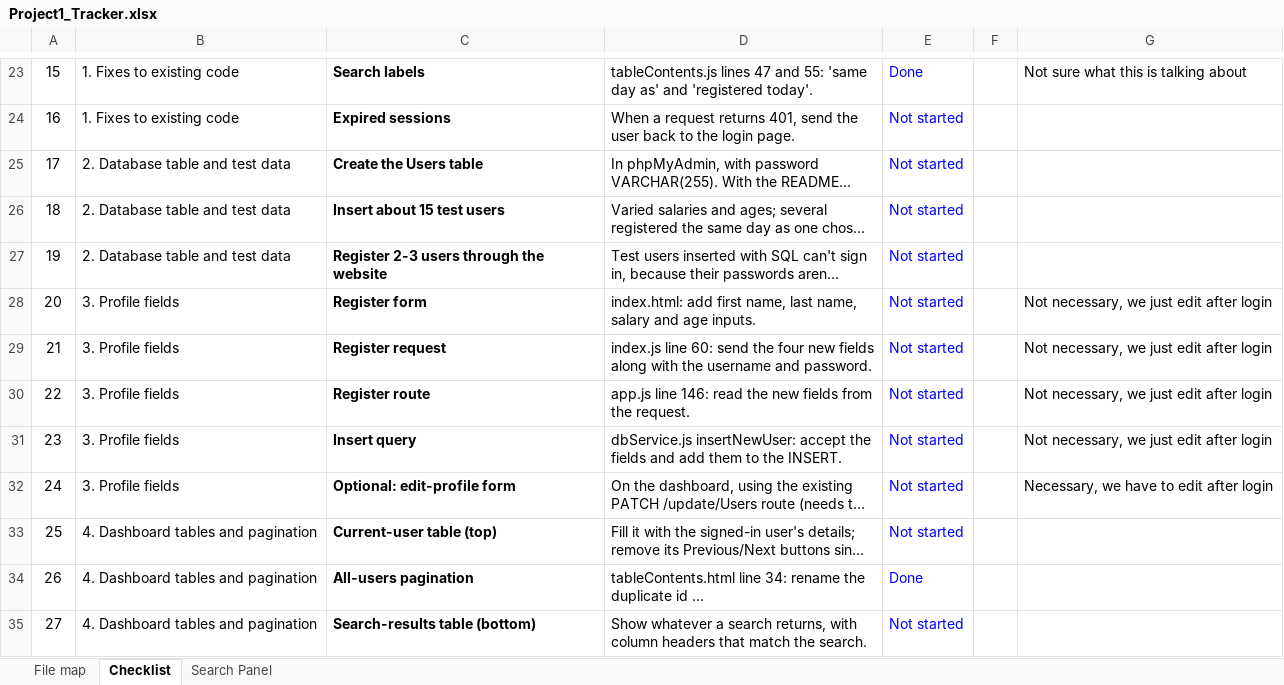
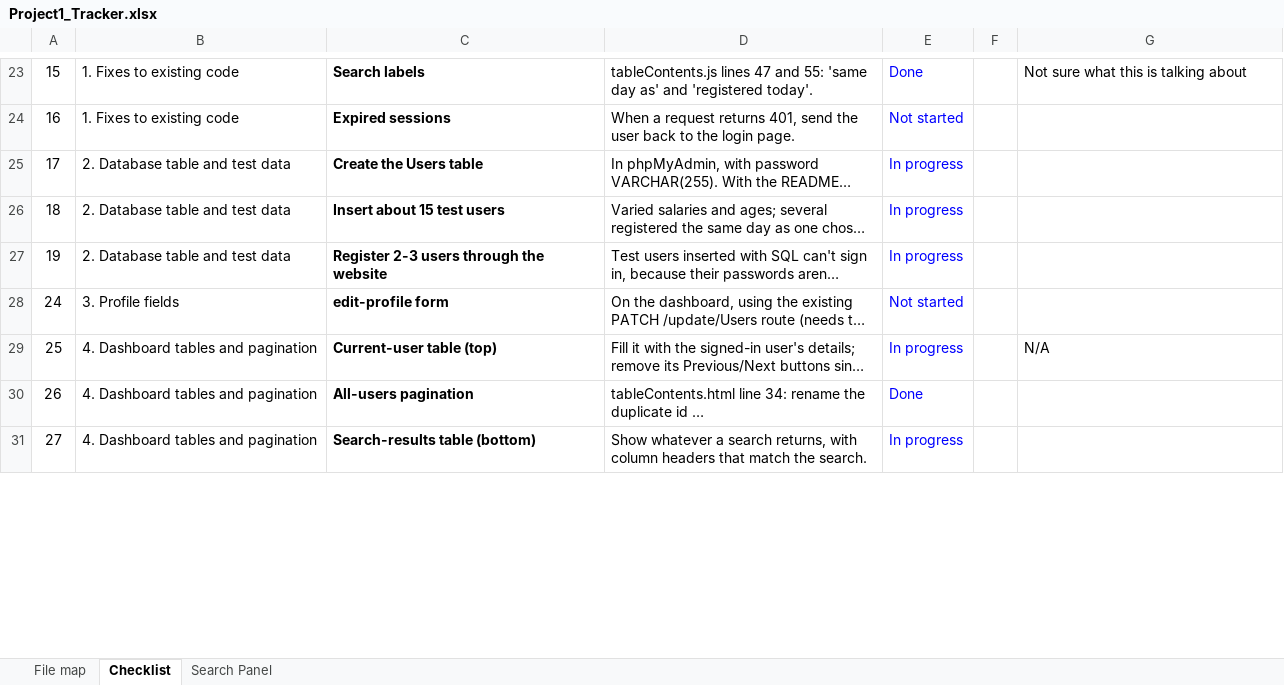
Before and after one commit to MTR4047/database_javascript, an Excel workbook: project1/Z_Documentation/Project1_Tracker.xlsx, sheet Checklist, drawn as a sheet; only a part is shown, gaps mark what is left out; long unchanged cells end in …; values as stored, in another font and other column widths than the file's, no borders; conditional formats not drawn; removed rows and columns are numbered as before the commit, all else as after; the diff covers the shown part only; the diff names each change by its address in the sheet, - before the commit and + after, or states it on an @@ line.

Commit message:
Update Project1_Tracker.xlsx

```diff
--- a/project1/Z_Documentation/Project1_Tracker.xlsx (sheet Checklist)
+++ b/project1/Z_Documentation/Project1_Tracker.xlsx (sheet Checklist)
-E25:E27: Not started
+E25:E27: In progress
-row 28: 20 | 3. Profile fields | Register form | index.html: add first name, last name, salary and age inputs. | Not started |  | Not necessary, we just edit after login
-row 29: 21 | 3. Profile fields | Register request | index.js line 60: send the four new fields along with the username and password. | Not started |  | Not necessary, we just edit after login
-row 30: 22 | 3. Profile fields | Register route | app.js line 146: read the new fields from the request. | Not started |  | Not necessary, we just edit after login
-row 31: 23 | 3. Profile fields | Insert query | dbService.js insertNewUser: accept the fields and add them to the INSERT. | Not started |  | Not necessary, we just edit after login
-C28: Optional: edit-profile form
+C28: edit-profile form
-G28: Necessary, we have to edit after login
+G28: (empty)
-E29: Not started
+E29: In progress
-G29: (empty)
+G29: N/A
-E31: Not started
+E31: In progress
```
Also changed, not shown: 14 edited cells elsewhere in this sheet, 9 other files.
